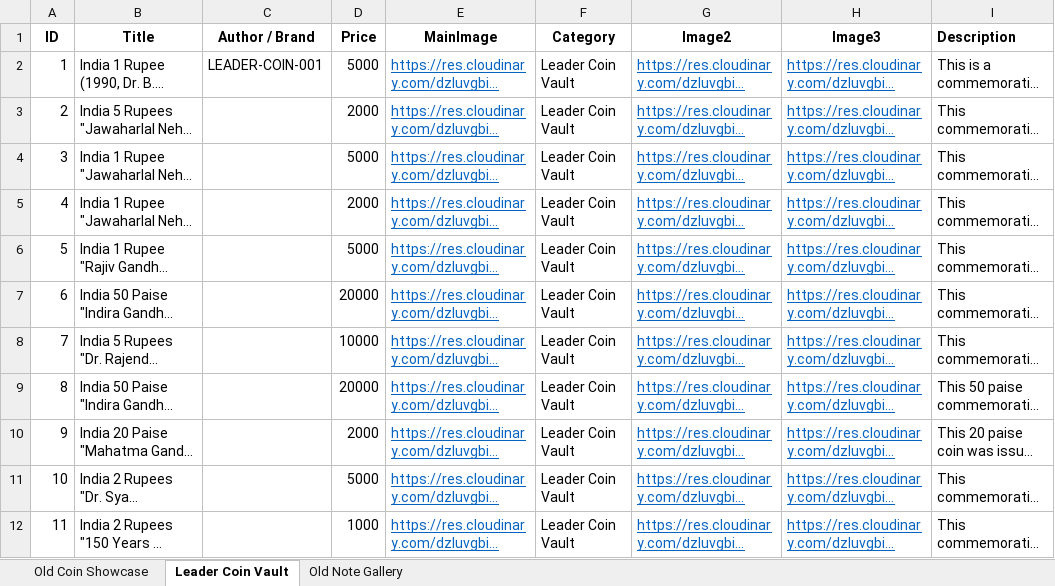
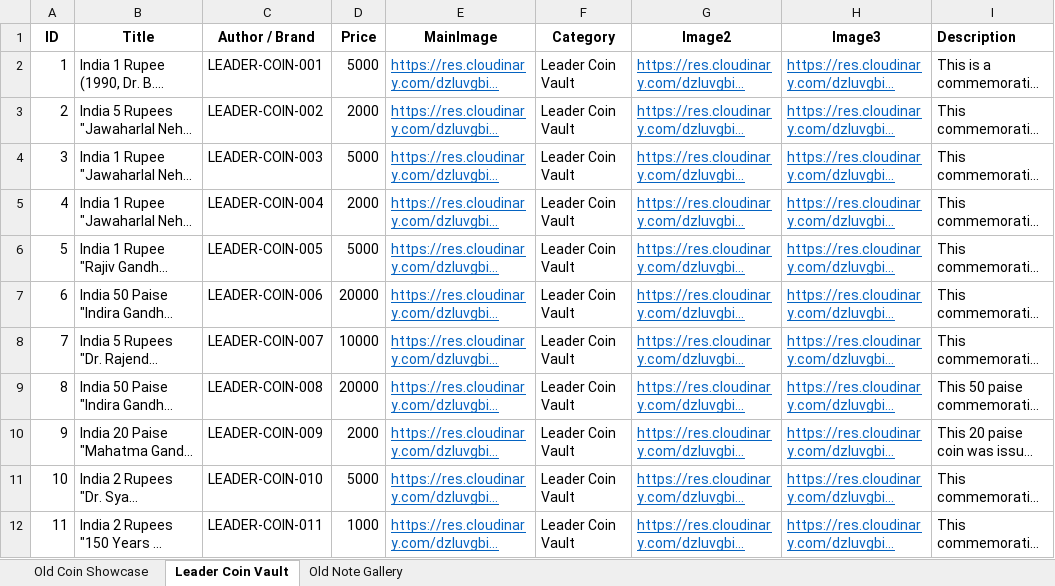
Before and after one commit to SaravanarajaG/coinsora, an Excel workbook: storage.xlsx, sheet Leader Coin Vault, drawn as a sheet; only a part is shown; long unchanged cells end in …; values as stored, in another font and other column widths than the file's, no borders; the diff names each change by its address in the sheet, - before the commit and + after, or states it on an @@ line.

```diff
--- a/storage.xlsx (sheet Leader Coin Vault)
+++ b/storage.xlsx (sheet Leader Coin Vault)
-C3 (Author / Brand): (empty)
+C3 (Author / Brand): LEADER-COIN-002
-C4 (Author / Brand): (empty)
+C4 (Author / Brand): LEADER-COIN-003
-C5 (Author / Brand): (empty)
+C5 (Author / Brand): LEADER-COIN-004
-C6 (Author / Brand): (empty)
+C6 (Author / Brand): LEADER-COIN-005
-C7 (Author / Brand): (empty)
+C7 (Author / Brand): LEADER-COIN-006
-C8 (Author / Brand): (empty)
+C8 (Author / Brand): LEADER-COIN-007
-C9 (Author / Brand): (empty)
+C9 (Author / Brand): LEADER-COIN-008
-C10 (Author / Brand): (empty)
+C10 (Author / Brand): LEADER-COIN-009
-C11 (Author / Brand): (empty)
+C11 (Author / Brand): LEADER-COIN-010
-C12 (Author / Brand): (empty)
+C12 (Author / Brand): LEADER-COIN-011
```
Also changed, not shown: sheet Old Note Gallery, 2 other files.
